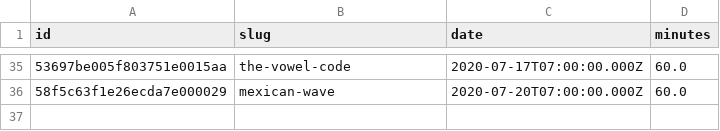
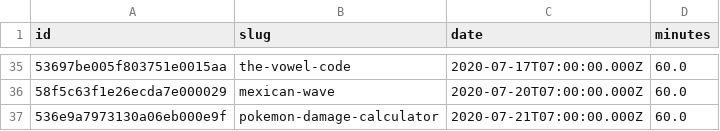
Before and after one commit to agalvezcorell/codewars-kata-student-correction-ih, a CSV file: input/katas.csv, drawn as a sheet; only a part is shown, gaps mark what is left out; the diff names each change by its address in the sheet, - before the commit and + after, or states it on an @@ line.

```diff
--- a/input/katas.csv
+++ b/input/katas.csv
+row 37: 536e9a7973130a06eb000e9f | pokemon-damage-calculator | 2020-07-21T07:00:00.000Z | 60.0
```
Also changed, not shown: output/output.csv, 1 other file.
